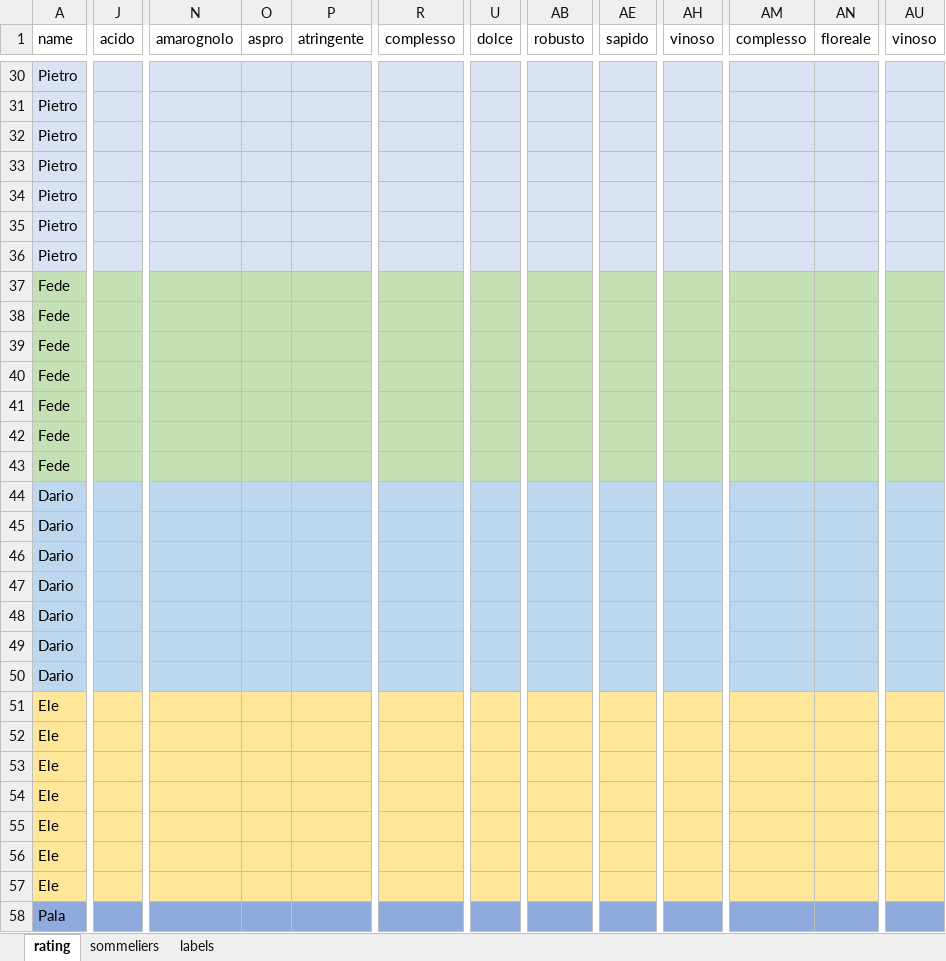
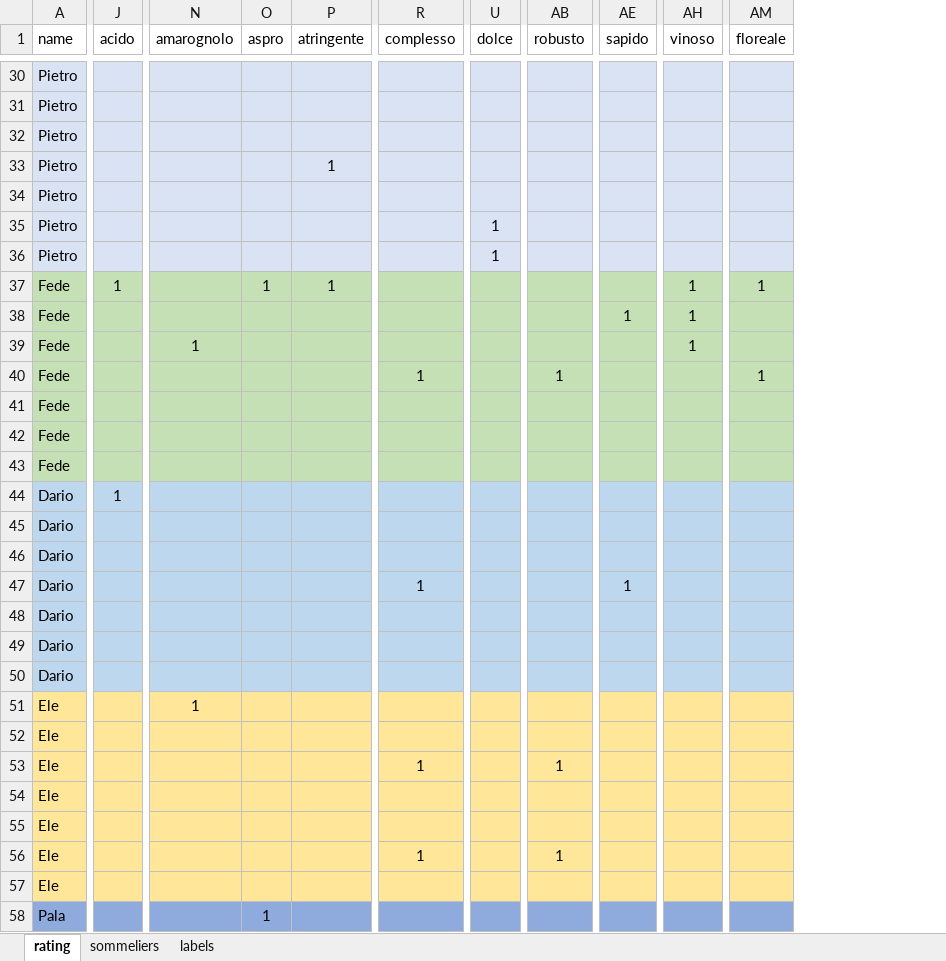
Before and after one commit to AndreaBarghetti/blind-tasting, an Excel workbook: wine_xmas2022/wine_rating.xlsx, sheet rating, drawn as a sheet; only a part is shown, gaps mark what is left out; values as stored, in another font and other column widths than the file's, no borders; removed rows and columns are numbered as before the commit, all else as after; the diff covers the shown part only; the diff names each change by its address in the sheet, - before the commit and + after, or states it on an @@ line.

```diff
--- a/wine_xmas2022/wine_rating.xlsx (sheet rating)
+++ b/wine_xmas2022/wine_rating.xlsx (sheet rating)
-column AB (robusto), empty
+column AB (robusto), rows 40-56: 1 |  |  |  |  |  |  |  |  |  |  |  |  | 1 |  |  | 1
-column AM (complesso), empty
-column AU (vinoso), empty
-P33 (atringente): (empty)
+P33 (atringente): 1
-U35:U36 (dolce): (empty)
+U35:U36 (dolce): 1
-J37 (acido): (empty)
+J37 (acido): 1
-O37 (aspro): (empty)
+O37 (aspro): 1
-P37 (atringente): (empty)
+P37 (atringente): 1
-AH37:AH39 (vinoso): (empty)
+AH37:AH39 (vinoso): 1
-AM37 (floreale): (empty)
+AM37 (floreale): 1
-AE38 (sapido): (empty)
+AE38 (sapido): 1
-N39 (amarognolo): (empty)
+N39 (amarognolo): 1
-R40 (complesso): (empty)
+R40 (complesso): 1
-AM40 (floreale): (empty)
+AM40 (floreale): 1
-J44 (acido): (empty)
+J44 (acido): 1
-R47 (complesso): (empty)
+R47 (complesso): 1
-AE47 (sapido): (empty)
+AE47 (sapido): 1
-N51 (amarognolo): (empty)
+N51 (amarognolo): 1
-R53 (complesso): (empty)
+R53 (complesso): 1
-R56 (complesso): (empty)
+R56 (complesso): 1
-O58 (aspro): (empty)
+O58 (aspro): 1
```
Also changed, not shown: 63 edited cells elsewhere in this sheet, 12 other files.
